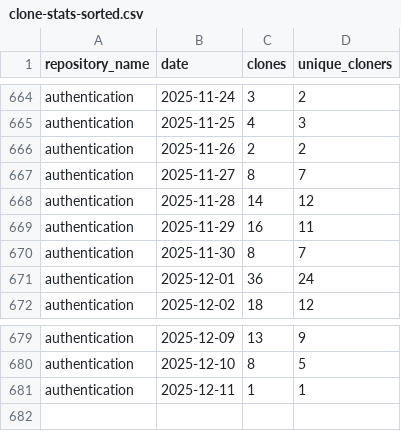
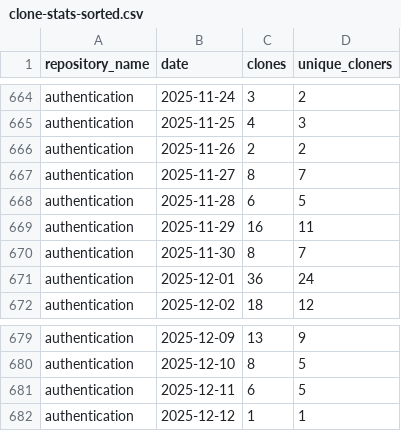
Before and after one commit to 2727-ctrl/authentication, a CSV file: metrics/clone-stats-sorted.csv, drawn as a sheet; only a part is shown, gaps mark what is left out.

```diff
--- a/metrics/clone-stats-sorted.csv
+++ b/metrics/clone-stats-sorted.csv
@@ -667,3 +667,3 @@ authentication,2025-11-26,2,2
 authentication,2025-11-27,8,7
-authentication,2025-11-28,14,12
+authentication,2025-11-28,6,5
 authentication,2025-11-29,16,11
@@ -680,2 +680,3 @@ authentication,2025-12-09,13,9
 authentication,2025-12-10,8,5
-authentication,2025-12-11,1,1
+authentication,2025-12-11,6,5
+authentication,2025-12-12,1,1
```
Also changed, not shown: metrics/clone-stats.csv, metrics/traffic-stats-sorted.csv, 2 other files.
